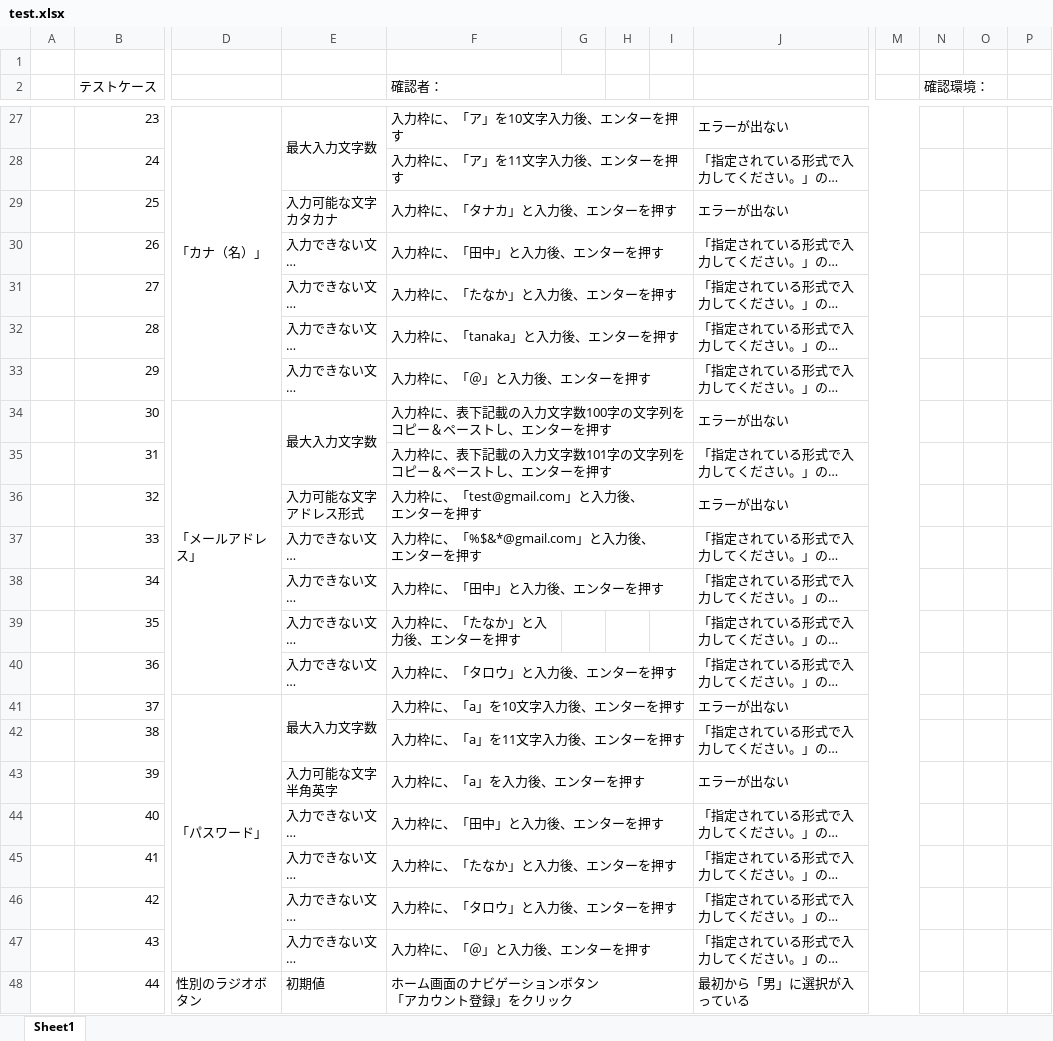
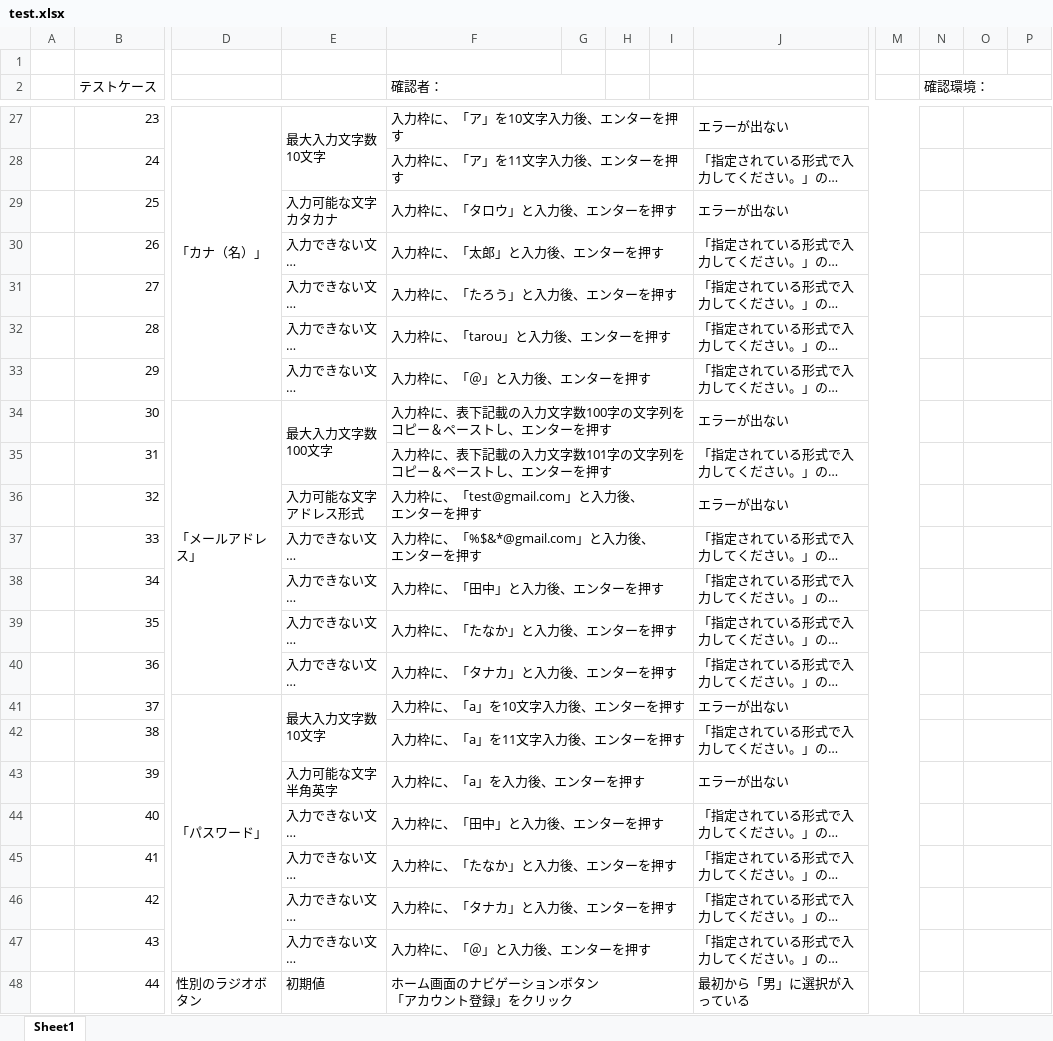
Before and after one commit to mk-050/regist_test, an Excel workbook: test.xlsx, sheet Sheet1, drawn as a sheet; only a part is shown, gaps mark what is left out; long unchanged cells end in …; values as stored, in another font and other column widths than the file's, no cell formats; removed rows and columns are numbered as before the commit, all else as after; ↵ is a line break in a cell; the diff covers the shown part only; the diff names each change by its address in the sheet, - before the commit and + after, or states it on an @@ line.

```diff
--- a/test.xlsx (sheet Sheet1)
+++ b/test.xlsx (sheet Sheet1)
-N2:O2 merged
+N2:P2 merged
-E27: 最大入力文字数
+E27: 最大入力文字数 ↵ 10文字
+O27:P27 merged
+O28:P28 merged
-F29 (確認者：): 入力枠に、「タナカ」と入力後、エンターを押す
+F29 (確認者：): 入力枠に、「タロウ」と入力後、エンターを押す
+O29:P29 merged
-F30 (確認者：): 入力枠に、「田中」と入力後、エンターを押す
+F30 (確認者：): 入力枠に、「太郎」と入力後、エンターを押す
+O30:P30 merged
-F31 (確認者：): 入力枠に、「たなか」と入力後、エンターを押す
+F31 (確認者：): 入力枠に、「たろう」と入力後、エンターを押す
+O31:P31 merged
-F32 (確認者：): 入力枠に、「tanaka」と入力後、エンターを押す
+F32 (確認者：): 入力枠に、「tarou」と入力後、エンターを押す
+O32:P32 merged
+O33:P33 merged
-E34: 最大入力文字数
+E34: 最大入力文字数 ↵ 100文字
+O34:P34 merged
+O35:P35 merged
+O36:P36 merged
+O37:P37 merged
+O38:P38 merged
+F39:I39 merged
+O39:P39 merged
-F40 (確認者：): 入力枠に、「タロウ」と入力後、エンターを押す
+F40 (確認者：): 入力枠に、「タナカ」と入力後、エンターを押す
+O40:P40 merged
-E41: 最大入力文字数
+E41: 最大入力文字数 ↵ 10文字
+O41:P41 merged
+O42:P42 merged
+O43:P43 merged
+O44:P44 merged
+O45:P45 merged
-F46 (確認者：): 入力枠に、「タロウ」と入力後、エンターを押す
+F46 (確認者：): 入力枠に、「タナカ」と入力後、エンターを押す
+O46:P46 merged
+O47:P47 merged
+O48:P48 merged
```
Also changed, not shown: 9 added rows, 65 edited cells and merged cells elsewhere in this sheet, cell formats, 1 other file.
